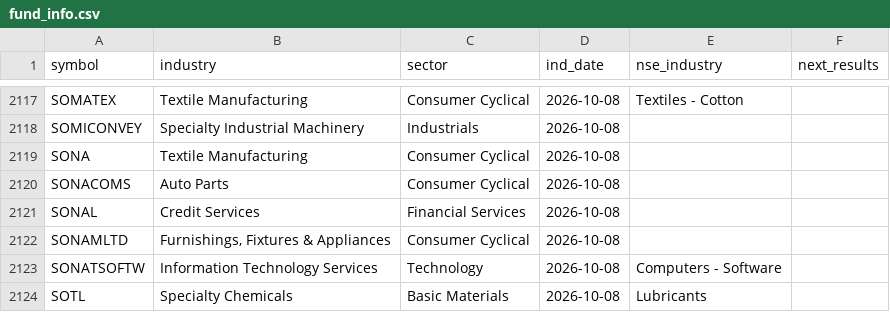
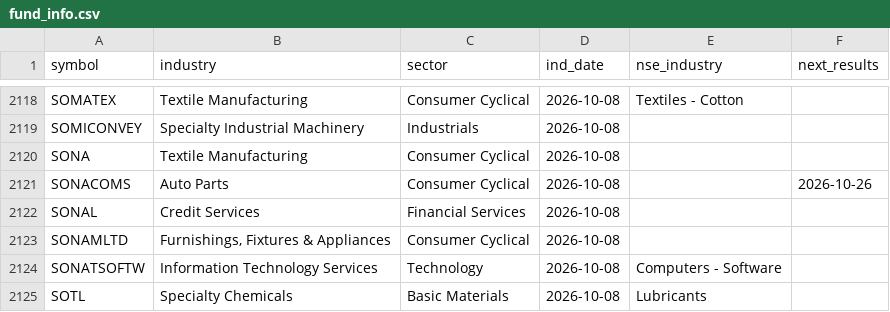
Before and after one commit to hbtipawan/Sector-Rotation, a CSV file: config/fund_info.csv, drawn as a sheet; only a part is shown, gaps mark what is left out; the diff covers the shown part only.

```diff
--- a/config/fund_info.csv
+++ b/config/fund_info.csv
@@ -2119,3 +2120,3 @@ SOMICONVEY,Specialty Industrial Machinery,Industrials,2026-10-08,,
 SONA,Textile Manufacturing,Consumer Cyclical,2026-10-08,,
-SONACOMS,Auto Parts,Consumer Cyclical,2026-10-08,,
+SONACOMS,Auto Parts,Consumer Cyclical,2026-10-08,,2026-10-26
 SONAL,Credit Services,Financial Services,2026-10-08,,
```
Also changed, not shown: 2 added rows and 3 edited cells elsewhere in this file, 3 other files.
